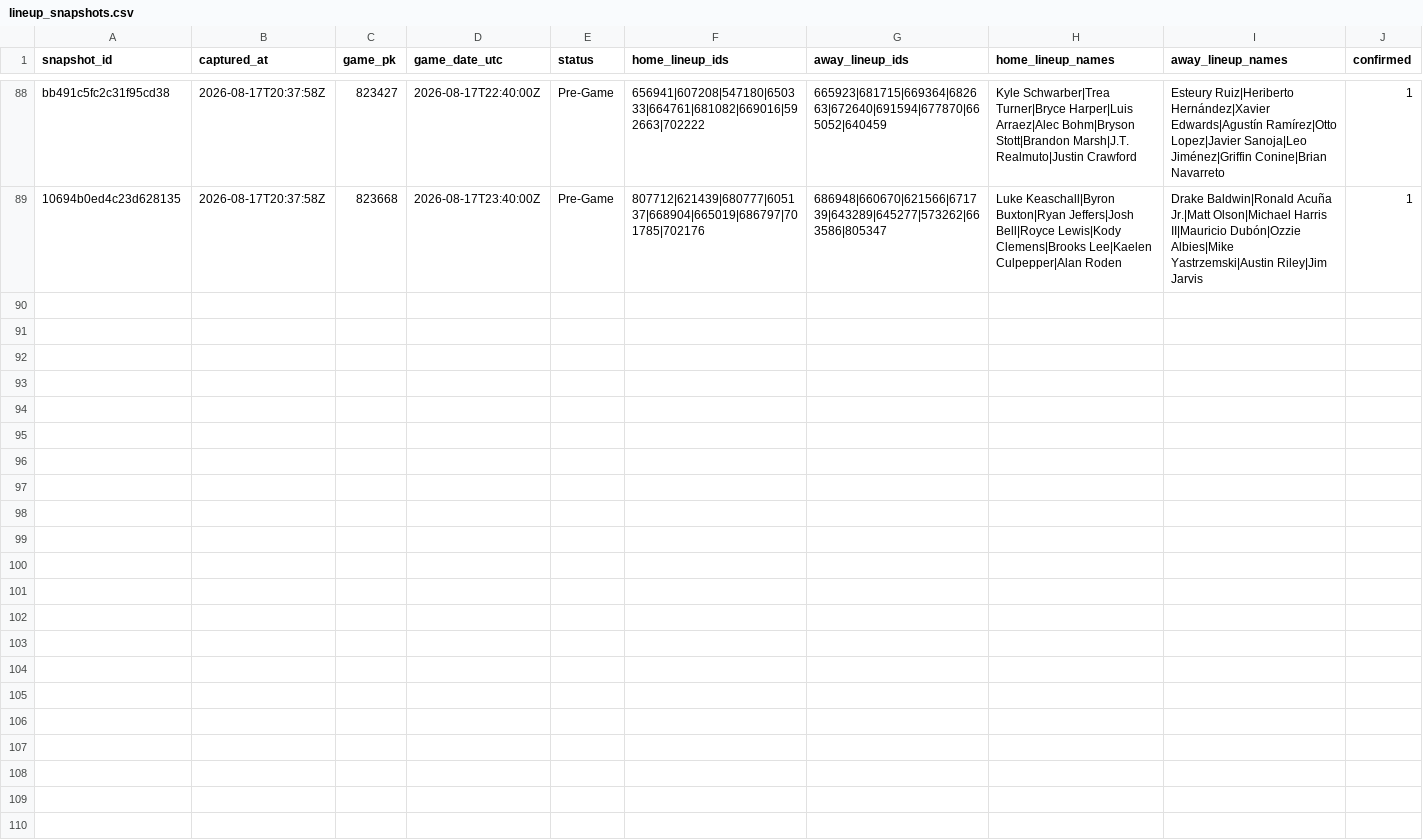
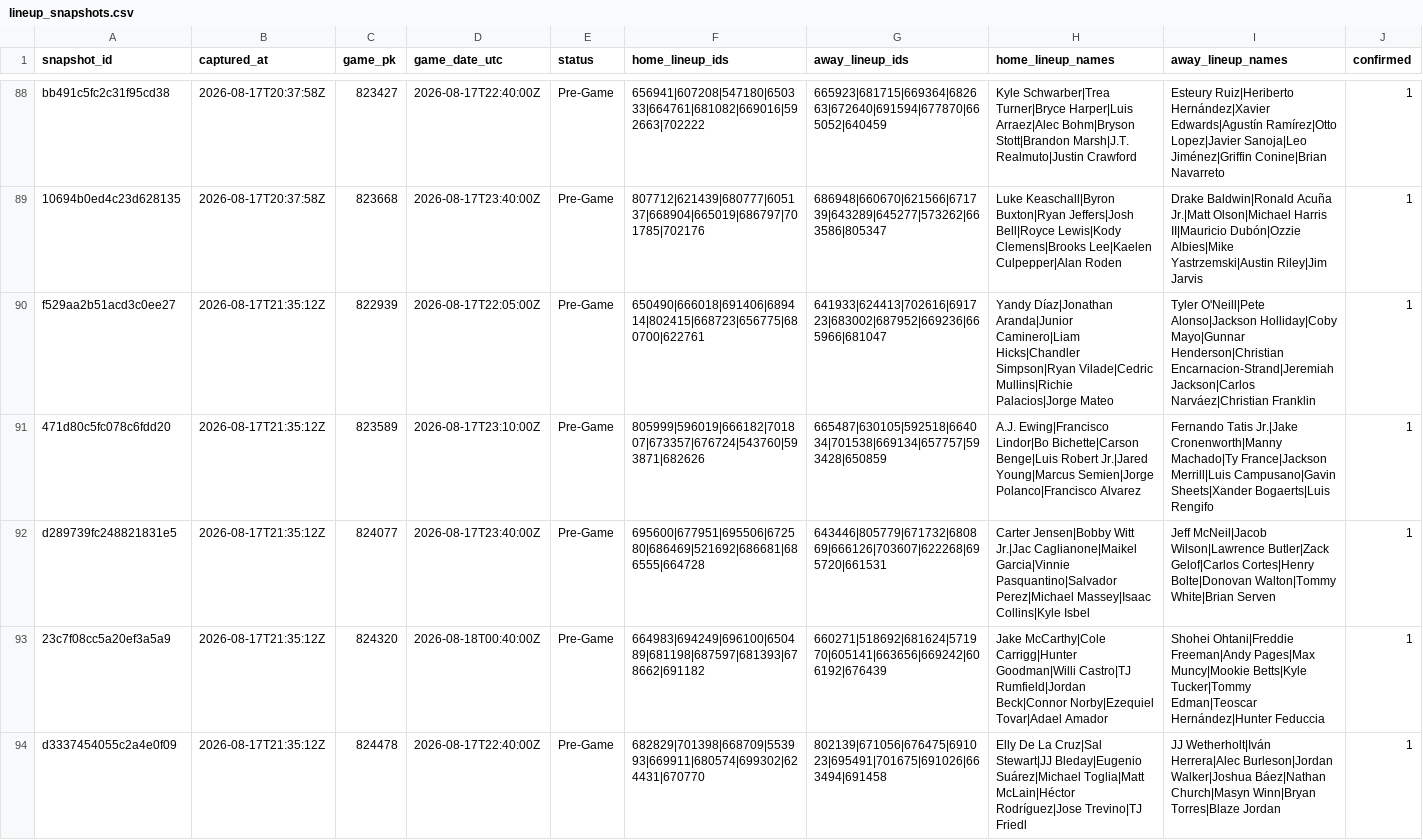
Before and after one commit to joshuakingsland/claude-diamond, a CSV file: data/lineup_snapshots.csv, drawn as a sheet; only a part is shown, gaps mark what is left out.

```diff
--- a/data/lineup_snapshots.csv
+++ b/data/lineup_snapshots.csv
@@ -89 +89,6 @@ bb491c5fc2c31f95cd38,2026-08-17T20:37:58Z,823427,2026-08-17T22:40:00Z,Pre-Game,6
 10694b0ed4c23d628135,2026-08-17T20:37:58Z,823668,2026-08-17T23:40:00Z,Pre-Game,807712|621439|680777|605137|668904|665019|686797|701785|702176,686948|660670|621566|671739|643289|645277|573262|663586|805347,Luke Keaschall|Byron Buxton|Ryan Jeffers|Josh Bell|Royce Lewis|Kody Clemens|Brooks Lee|Kaelen Culpepper|Alan Roden,Drake Baldwin|Ronald Acuña Jr.|Matt Olson|Michael Harris II|Mauricio Dubón|Ozzie Albies|Mike Yastrzemski|Austin Riley|Jim Jarvis,1
+f529aa2b51acd3c0ee27,2026-08-17T21:35:12Z,822939,2026-08-17T22:05:00Z,Pre-Game,650490|666018|691406|689414|802415|668723|656775|680700|622761,641933|624413|702616|691723|683002|687952|669236|665966|681047,Yandy Díaz|Jonathan Aranda|Junior Caminero|Liam Hicks|Chandler Simpson|Ryan Vilade|Cedric Mullins|Richie Palacios|Jorge Mateo,Tyler O'Neill|Pete Alonso|Jackson Holliday|Coby Mayo|Gunnar Henderson|Christian Encarnacion-Strand|Jeremiah Jackson|Carlos Narváez|Christian Franklin,1
+471d80c5fc078c6fdd20,2026-08-17T21:35:12Z,823589,2026-08-17T23:10:00Z,Pre-Game,805999|596019|666182|701807|673357|676724|543760|593871|682626,665487|630105|592518|664034|701538|669134|657757|593428|650859,A.J. Ewing|Francisco Lindor|Bo Bichette|Carson Benge|Luis Robert Jr.|Jared Young|Marcus Semien|Jorge Polanco|Francisco Alvarez,Fernando Tatis Jr.|Jake Cronenworth|Manny Machado|Ty France|Jackson Merrill|Luis Campusano|Gavin Sheets|Xander Bogaerts|Luis Rengifo,1
+d289739fc248821831e5,2026-08-17T21:35:12Z,824077,2026-08-17T23:40:00Z,Pre-Game,695600|677951|695506|672580|686469|521692|686681|686555|664728,643446|805779|671732|680869|666126|703607|622268|695720|661531,Carter Jensen|Bobby Witt Jr.|Jac Caglianone|Maikel Garcia|Vinnie Pasquantino|Salvador Perez|Michael Massey|Isaac Collins|Kyle Isbel,Jeff McNeil|Jacob Wilson|Lawrence Butler|Zack Gelof|Carlos Cortes|Henry Bolte|Donovan Walton|Tommy White|Brian Serven,1
+23c7f08cc5a20ef3a5a9,2026-08-17T21:35:12Z,824320,2026-08-18T00:40:00Z,Pre-Game,664983|694249|696100|650489|681198|687597|681393|678662|691182,660271|518692|681624|571970|605141|663656|669242|606192|676439,Jake McCarthy|Cole Carrigg|Hunter Goodman|Willi Castro|TJ Rumfield|Jordan Beck|Connor Norby|Ezequiel Tovar|Adael Amador,Shohei Ohtani|Freddie Freeman|Andy Pages|Max Muncy|Mookie Betts|Kyle Tucker|Tommy Edman|Teoscar Hernández|Hunter Feduccia,1
+d3337454055c2a4e0f09,2026-08-17T21:35:12Z,824478,2026-08-17T22:40:00Z,Pre-Game,682829|701398|668709|553993|669911|680574|699302|624431|670770,802139|671056|676475|691023|695491|701675|691026|663494|691458,Elly De La Cruz|Sal Stewart|JJ Bleday|Eugenio Suárez|Michael Toglia|Matt McLain|Héctor Rodríguez|Jose Trevino|TJ Friedl,JJ Wetherholt|Iván Herrera|Alec Burleson|Jordan Walker|Joshua Báez|Nathan Church|Masyn Winn|Bryan Torres|Blaze Jordan,1
```
Also changed, not shown: data/clv_signals.csv, data/lines_upcoming.csv, 7 other files.
